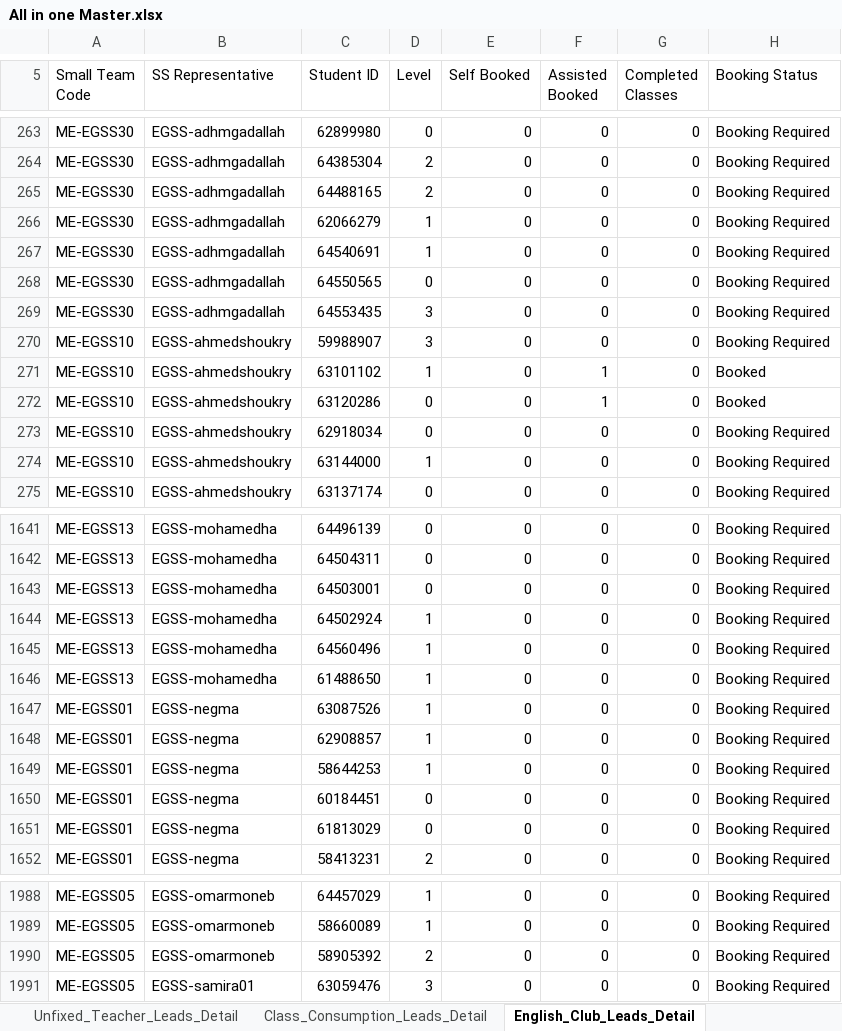
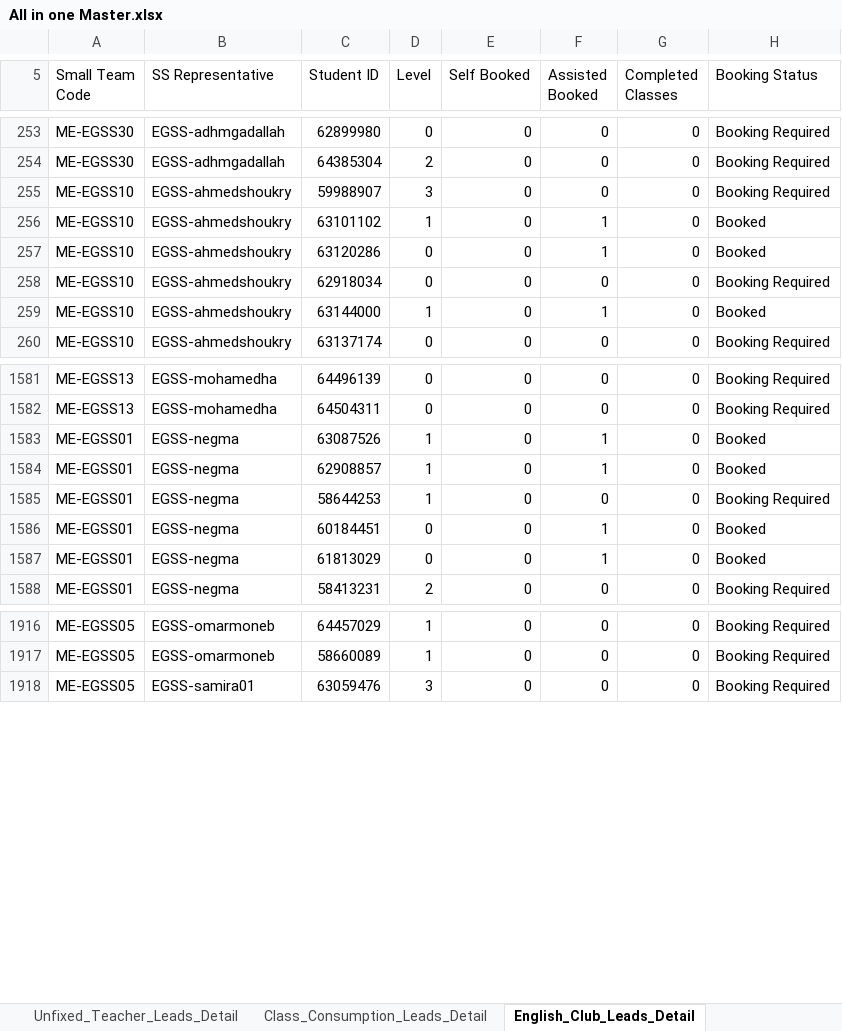
Before and after one commit to husseinelaasar/big-team-01-dashboard, an Excel workbook: attachments/All in one Master.xlsx, sheet English_Club_Leads_Detail, drawn as a sheet; only a part is shown, gaps mark what is left out; values as stored, in another font and other column widths than the file's, no cell formats; removed rows and columns are numbered as before the commit, all else as after; the diff covers the shown part only; the diff names each change by its address in the sheet, - before the commit and + after, or states it on an @@ line.

```diff
--- a/attachments/All in one Master.xlsx (sheet English_Club_Leads_Detail)
+++ b/attachments/All in one Master.xlsx (sheet English_Club_Leads_Detail)
-row 265: ME-EGSS30 | EGSS-adhmgadallah | 64488165 | 2 | 0 | 0 | 0 | Booking Required
-row 266: ME-EGSS30 | EGSS-adhmgadallah | 62066279 | 1 | 0 | 0 | 0 | Booking Required
-row 267: ME-EGSS30 | EGSS-adhmgadallah | 64540691 | 1 | 0 | 0 | 0 | Booking Required
-row 268: ME-EGSS30 | EGSS-adhmgadallah | 64550565 | 0 | 0 | 0 | 0 | Booking Required
-row 269: ME-EGSS30 | EGSS-adhmgadallah | 64553435 | 3 | 0 | 0 | 0 | Booking Required
-F259 (Assisted Booked): 0
+F259 (Assisted Booked): 1
-H259 (Booking Status): Booking Required
+H259 (Booking Status): Booked
-row 1643: ME-EGSS13 | EGSS-mohamedha | 64503001 | 0 | 0 | 0 | 0 | Booking Required
-row 1644: ME-EGSS13 | EGSS-mohamedha | 64502924 | 1 | 0 | 0 | 0 | Booking Required
-row 1645: ME-EGSS13 | EGSS-mohamedha | 64560496 | 1 | 0 | 0 | 0 | Booking Required
-row 1646: ME-EGSS13 | EGSS-mohamedha | 61488650 | 1 | 0 | 0 | 0 | Booking Required
-F1583:F1584 (Assisted Booked): 0
+F1583:F1584 (Assisted Booked): 1
-H1583:H1584 (Booking Status): Booking Required
+H1583:H1584 (Booking Status): Booked
-F1586:F1587 (Assisted Booked): 0
+F1586:F1587 (Assisted Booked): 1
-H1586:H1587 (Booking Status): Booking Required
+H1586:H1587 (Booking Status): Booked
-row 1990: ME-EGSS05 | EGSS-omarmoneb | 58905392 | 2 | 0 | 0 | 0 | Booking Required
```
Also changed, not shown: 7 added rows, 76 removed rows, 32 moved rows and 257 edited cells elsewhere in this sheet, sheet Class_Consumption_Leads_Detail, sheet Unfixed_Teacher_Leads_Detail, sheet SOP_Pending_Leads_Detail, sheet 2- Unfixed Teacher, sheet 3- Class Consumption, sheet 1- Pending SOP, 1 more sheet, cell formats, 23 other files.
